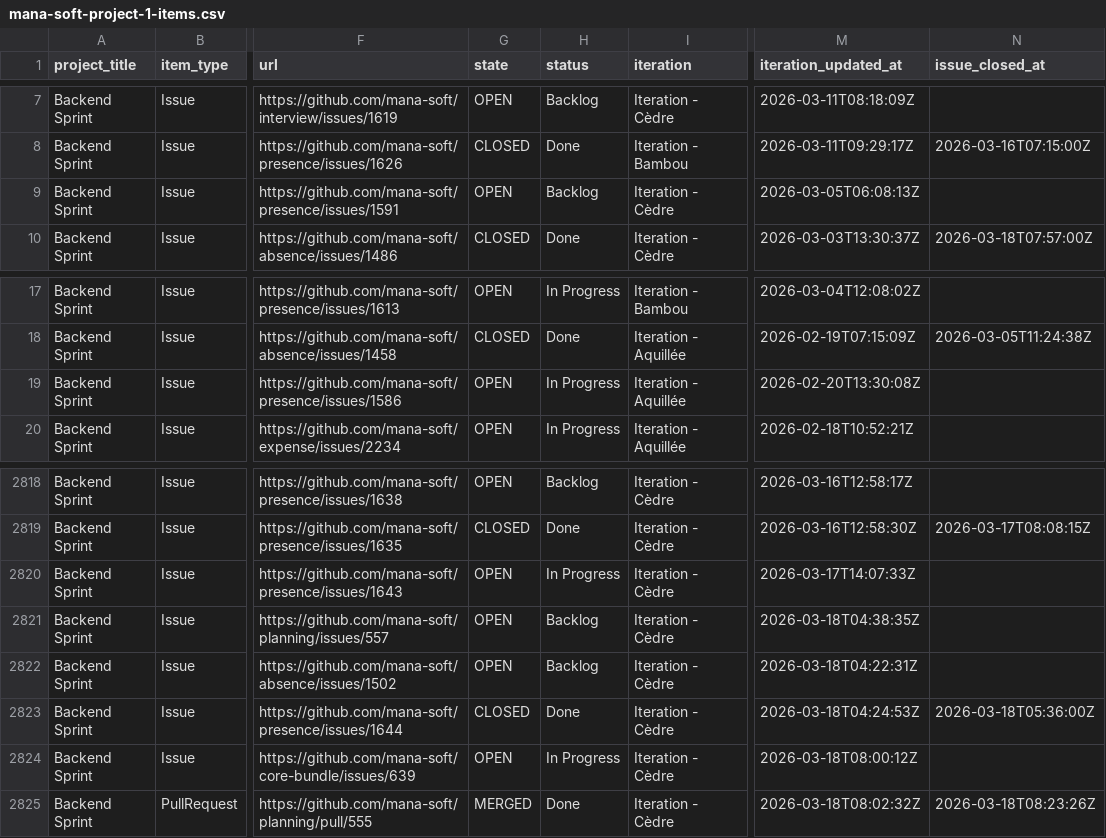
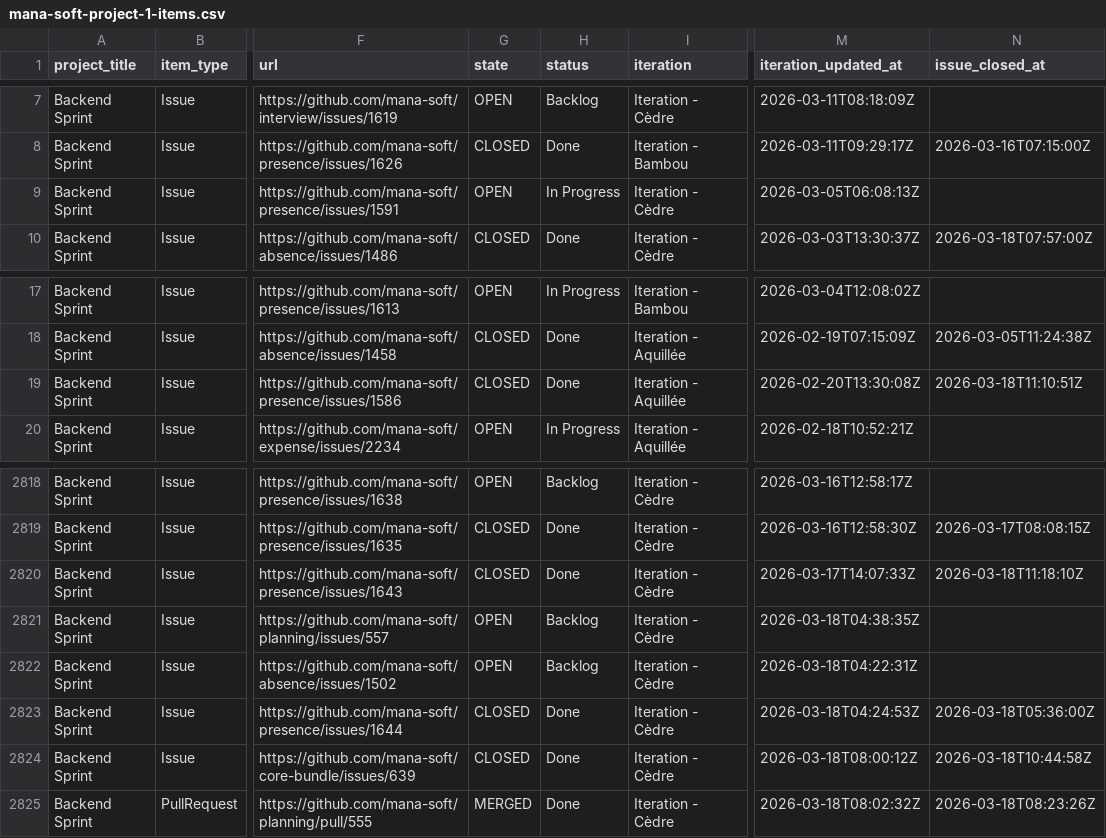
Before and after one commit to siven76/dev-dashboard, a CSV file: docs/briefs/mana-soft-project-1-items.csv, drawn as a sheet; only a part is shown, gaps mark what is left out; the diff names each change by its address in the sheet, - before the commit and + after, or states it on an @@ line.

```diff
--- a/docs/briefs/mana-soft-project-1-items.csv
+++ b/docs/briefs/mana-soft-project-1-items.csv
-H9 (status): Backlog
+H9 (status): In Progress
-G19 (state): OPEN
+G19 (state): CLOSED
-H19 (status): In Progress
+H19 (status): Done
-N19 (issue_closed_at): (empty)
+N19 (issue_closed_at): 2026-03-18T11:10:51Z
-G2820 (state): OPEN
+G2820 (state): CLOSED
-H2820 (status): In Progress
+H2820 (status): Done
-N2820 (issue_closed_at): (empty)
+N2820 (issue_closed_at): 2026-03-18T11:18:10Z
-G2824 (state): OPEN
+G2824 (state): CLOSED
-H2824 (status): In Progress
+H2824 (status): Done
-N2824 (issue_closed_at): (empty)
+N2824 (issue_closed_at): 2026-03-18T10:44:58Z
```
Also changed, not shown: 1 other file.
